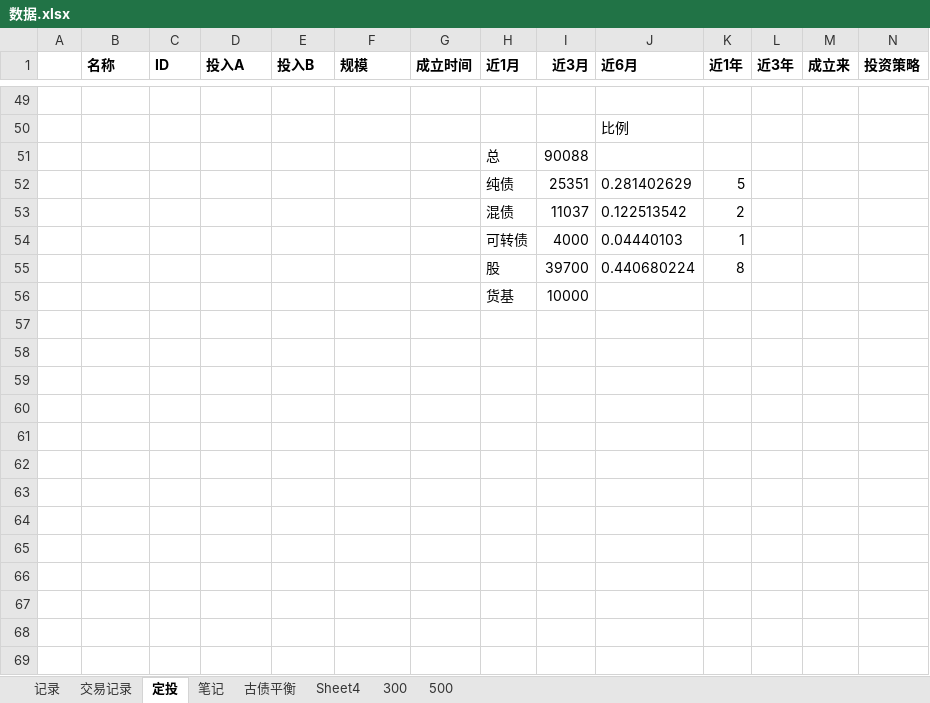
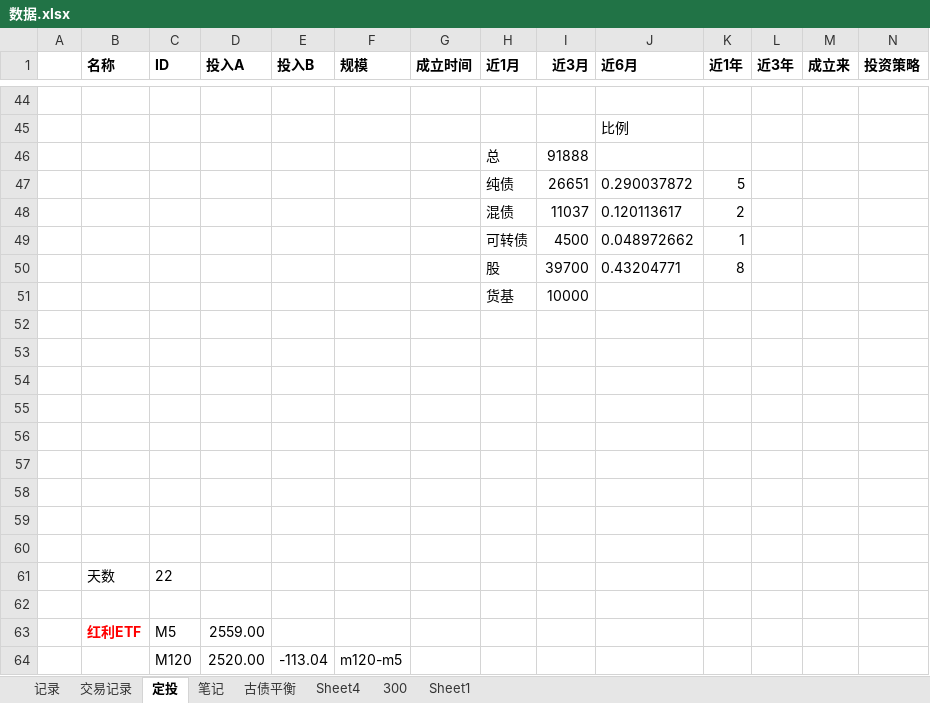
Before and after one commit to linking530/tushare, an Excel workbook: data/数据.xlsx, sheet 定投, drawn as a sheet; only a part is shown, gaps mark what is left out; values as stored, in another font and other column widths than the file's, no borders; addresses are those after the commit; rows hold the shown columns only; the diff covers the shown part only; the diff names each change by its address in the sheet, - before the commit and + after, or states it on an @@ line.

Commit message:
11

```diff
--- a/data/数据.xlsx (sheet 定投)
+++ b/data/数据.xlsx (sheet 定投)
-sheet tab: 500
+sheet tab: Sheet1
-I46 (近3月): 90088
+I46 (近3月): 91888
-I47 (近3月): 25351
+I47 (近3月): 26651
-J47 (近6月): 0.281402629
+J47 (近6月): 0.290037872
-J48 (近6月): 0.122513542
+J48 (近6月): 0.120113617
-I49 (近3月): 4000
+I49 (近3月): 4500
-J49 (近6月): 0.04440103
+J49 (近6月): 0.048972662
-J50 (近6月): 0.440680224
+J50 (近6月): 0.43204771
+row 52: (empty)
+row 53: (empty)
+row 54: (empty)
+row 55: (empty)
+row 56: (empty)
+row 57: (empty)
+row 58: (empty)
+row 59: (empty)
+row 60: (empty)
+row 61:  | 天数 | 22
+row 62: (empty)
+row 63:  | 红利ETF | M5 | 2559.00
+row 64:  |  | M120 | 2520.00 | -113.04 | m120-m5
```
Also changed, not shown: 12 added rows, 5 removed rows and 3 edited cells elsewhere in this sheet, sheet Sheet1, sheet 300, formulas that keep their value, charts or pictures.
